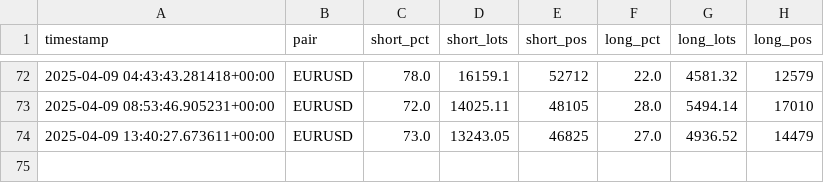
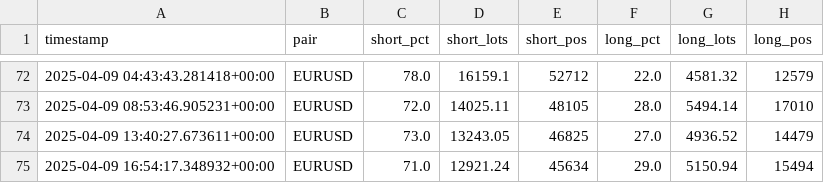
Before and after one commit to leslypierre/dumb-money-index, a CSV file: data_sentiment/EURUSD_sentiment.csv, drawn as a sheet; only a part is shown, gaps mark what is left out; the diff names each change by its address in the sheet, - before the commit and + after, or states it on an @@ line.

```diff
--- a/data_sentiment/EURUSD_sentiment.csv
+++ b/data_sentiment/EURUSD_sentiment.csv
+row 75: 2025-04-09 16:54:17.348932+00:00 | EURUSD | 71.0 | 12921.24 | 45634 | 29.0 | 5150.94 | 15494
```
Also changed, not shown: data_sentiment/AUDCAD_sentiment.csv, data_sentiment/AUDNZD_sentiment.csv, 25 other files.
